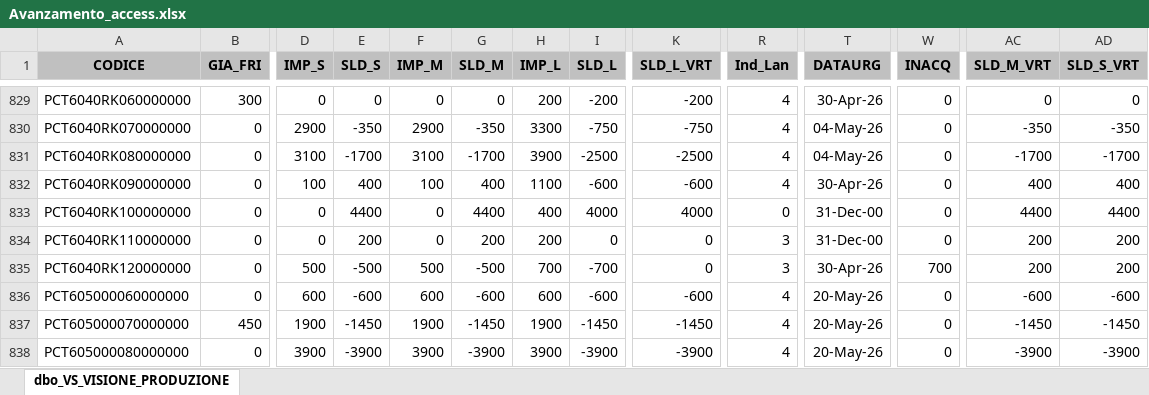
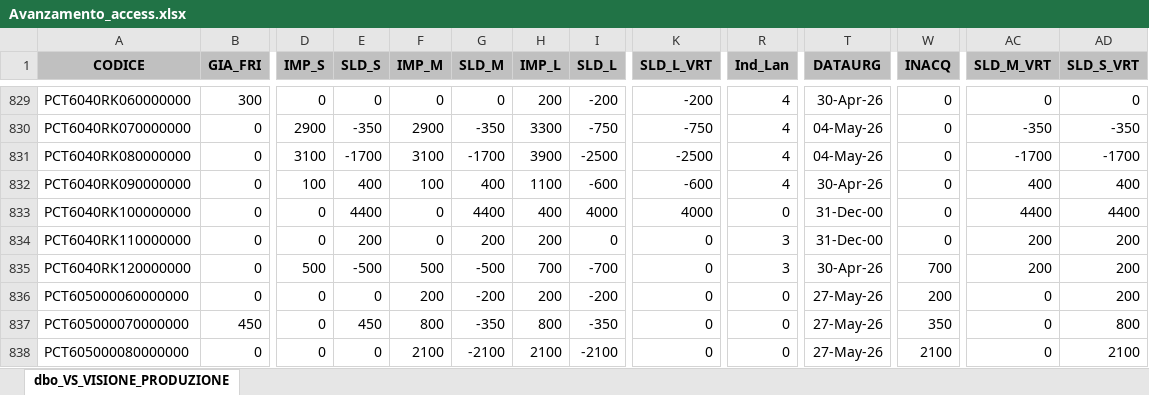
Before and after one commit to denis-safit/SAFiT, an Excel workbook: Avanzamento_access.xlsx, sheet dbo_VS_VISIONE_PRODUZIONE, drawn as a sheet; only a part is shown, gaps mark what is left out; values as stored, in another font and other column widths than the file's, no borders; the diff covers the shown part only; the diff names each change by its address in the sheet, - before the commit and + after, or states it on an @@ line.

```diff
--- a/Avanzamento_access.xlsx (sheet dbo_VS_VISIONE_PRODUZIONE)
+++ b/Avanzamento_access.xlsx (sheet dbo_VS_VISIONE_PRODUZIONE)
-D836 (IMP_S): 600
+D836 (IMP_S): 0
-E836 (SLD_S): -600
+E836 (SLD_S): 0
-F836 (IMP_M): 600
+F836 (IMP_M): 200
-G836 (SLD_M): -600
+G836 (SLD_M): -200
-H836 (IMP_L): 600
+H836 (IMP_L): 200
-I836 (SLD_L): -600
+I836 (SLD_L): -200
-K836 (SLD_L_VRT): -600
+K836 (SLD_L_VRT): 0
-R836:R838 (Ind_Lan): 4
+R836:R838 (Ind_Lan): 0
-T836:T838 (DATAURG): 20-May-26
+T836:T838 (DATAURG): 27-May-26
-W836 (INACQ): 0
+W836 (INACQ): 200
-AC836 (SLD_M_VRT): -600
+AC836 (SLD_M_VRT): 0
-AD836 (SLD_S_VRT): -600
+AD836 (SLD_S_VRT): 200
-D837 (IMP_S): 1900
+D837 (IMP_S): 0
-E837 (SLD_S): -1450
+E837 (SLD_S): 450
-F837 (IMP_M): 1900
+F837 (IMP_M): 800
-G837 (SLD_M): -1450
+G837 (SLD_M): -350
-H837 (IMP_L): 1900
+H837 (IMP_L): 800
-I837 (SLD_L): -1450
+I837 (SLD_L): -350
-K837 (SLD_L_VRT): -1450
+K837 (SLD_L_VRT): 0
-W837 (INACQ): 0
+W837 (INACQ): 350
-AC837 (SLD_M_VRT): -1450
+AC837 (SLD_M_VRT): 0
-AD837 (SLD_S_VRT): -1450
+AD837 (SLD_S_VRT): 800
-D838 (IMP_S): 3900
+D838 (IMP_S): 0
-E838 (SLD_S): -3900
+E838 (SLD_S): 0
-F838 (IMP_M): 3900
+F838 (IMP_M): 2100
-G838 (SLD_M): -3900
+G838 (SLD_M): -2100
-H838 (IMP_L): 3900
+H838 (IMP_L): 2100
-I838 (SLD_L): -3900
+I838 (SLD_L): -2100
-K838 (SLD_L_VRT): -3900
+K838 (SLD_L_VRT): 0
-W838 (INACQ): 0
+W838 (INACQ): 2100
-AC838 (SLD_M_VRT): -3900
+AC838 (SLD_M_VRT): 0
-AD838 (SLD_S_VRT): -3900
+AD838 (SLD_S_VRT): 2100
```
Also changed, not shown: 852 edited cells elsewhere in this sheet, btl_istruzioni.xlsx, dettagli_consegne.xlsx, 4 other files.
